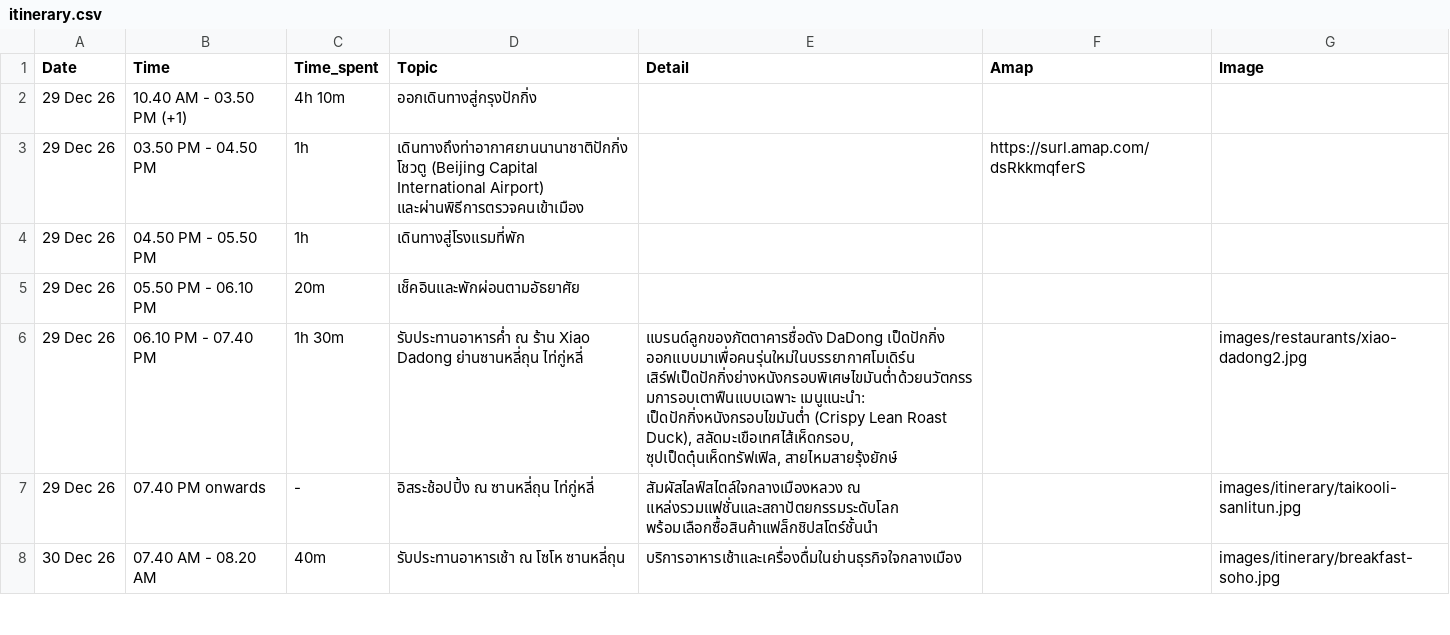
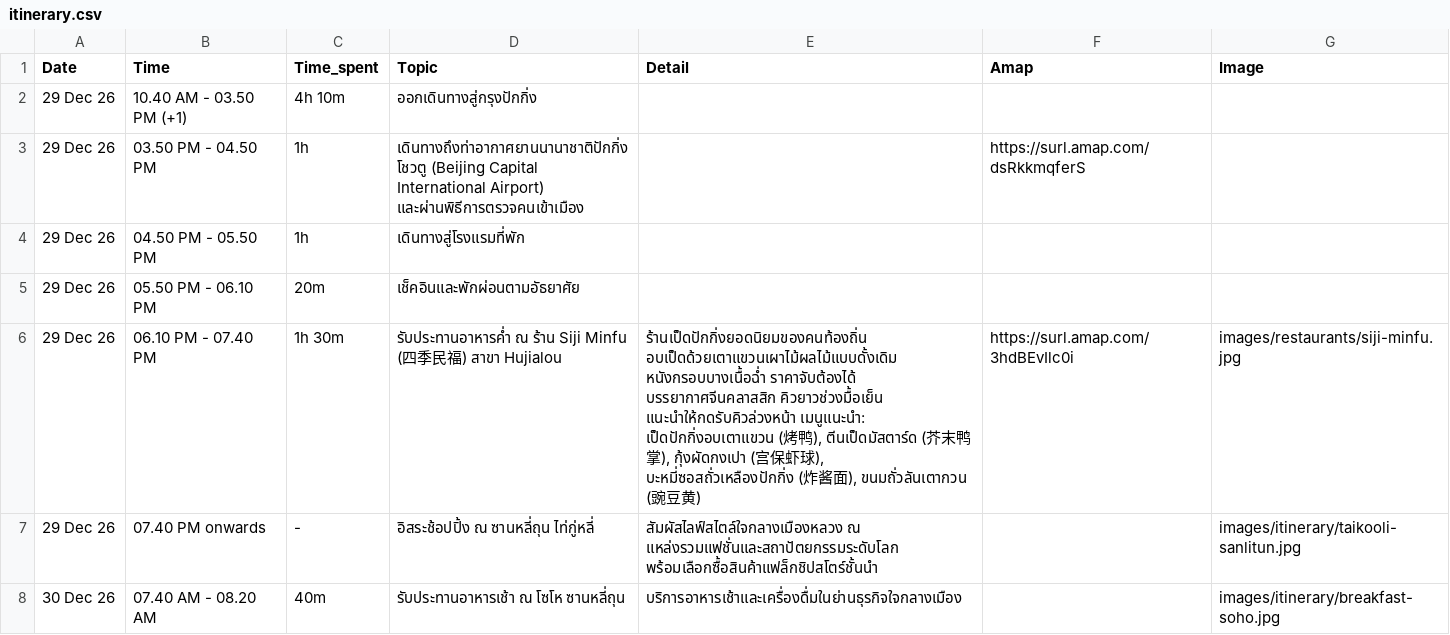
Before and after one commit to asamaliammukda-ux/beijing2026, a CSV file: data/itinerary.csv, drawn as a sheet; only a part is shown.

```diff
--- a/data/itinerary.csv
+++ b/data/itinerary.csv
@@ -5,3 +5,3 @@ Date,Time,Time_spent,Topic,Detail,Amap,Image
 29 Dec 26,05.50 PM - 06.10 PM,20m,เช็คอินและพักผ่อนตามอัธยาศัย,,,
-29 Dec 26,06.10 PM - 07.40 PM,1h 30m,รับประทานอาหารค่ำ ณ ร้าน Xiao Dadong ย่านซานหลี่ถุน ไท่กู่หลี่,"แบรนด์ลูกของภัตตาคารชื่อดัง DaDong เป็ดปักกิ่ง ออกแบบมาเพื่อคนรุ่นใหม่ในบรรยากาศโมเดิร์น เสิร์ฟเป็ดปักกิ่งย่างหนังกรอบพิเศษไขมันต่ำด้วยนวัตกรรมการอบเตาฟืนแบบเฉพาะ เมนูแนะนำ: เป็ดปักกิ่งหนังกรอบไขมันต่ำ (Crispy Lean Roast Duck), สลัดมะเขือเทศไส้เห็ดกรอบ, ซุปเป็ดตุ๋นเห็ดทรัฟเฟิล, สายไหมสายรุ้งยักษ์",,images/restaurants/xiao-dadong2.jpg
+29 Dec 26,06.10 PM - 07.40 PM,1h 30m,รับประทานอาหารค่ำ ณ ร้าน Siji Minfu (四季民福) สาขา Hujialou,"ร้านเป็ดปักกิ่งยอดนิยมของคนท้องถิ่น อบเป็ดด้วยเตาแขวนเผาไม้ผลไม้แบบดั้งเดิม หนังกรอบบางเนื้อฉ่ำ ราคาจับต้องได้ บรรยากาศจีนคลาสสิก คิวยาวช่วงมื้อเย็น แนะนำให้กดรับคิวล่วงหน้า เมนูแนะนำ: เป็ดปักกิ่งอบเตาแขวน (烤鸭), ตีนเป็ดมัสตาร์ด (芥末鸭掌), กุ้งผัดกงเปา (宫保虾球), บะหมี่ซอสถั่วเหลืองปักกิ่ง (炸酱面), ขนมถั่วลันเตากวน (豌豆黄)",https://surl.amap.com/3hdBEvIlc0i,images/restaurants/siji-minfu.jpg
 29 Dec 26,07.40 PM onwards,-,อิสระช้อปปิ้ง ณ ซานหลี่ถุน ไท่กู่หลี่,"สัมผัสไลฟ์สไตล์ใจกลางเมืองหลวง ณ แหล่งรวมแฟชั่นและสถาปัตยกรรมระดับโลก พร้อมเลือกซื้อสินค้าแฟล็กชิปสโตร์ชั้นนำ",,images/itinerary/taikooli-sanlitun.jpg
```
Also changed, not shown: data/budget.csv, data/restaurants.csv, 1 other file.
